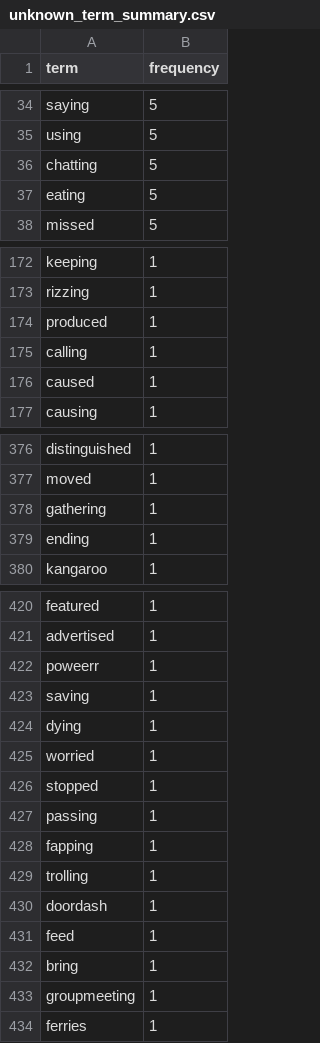
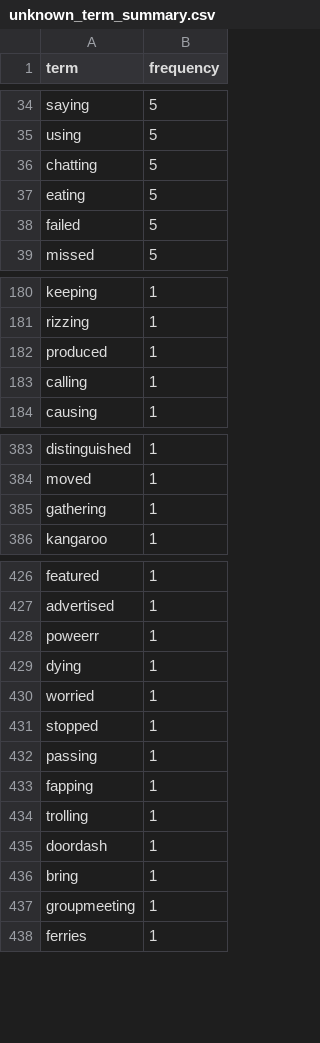
Before and after one commit to hsyen78444/Protocol-67, a CSV file: data_pipeline/data/interim/unknown_term_summary.csv, drawn as a sheet; only a part is shown, gaps mark what is left out; the diff covers the shown part only.

```diff
--- a/data_pipeline/data/interim/unknown_term_summary.csv
+++ b/data_pipeline/data/interim/unknown_term_summary.csv
@@ -37,2 +37,3 @@ chatting,5
 eating,5
+failed,5
 missed,5
@@ -175,3 +183,2 @@ produced,1
 calling,1
-caused,1
 causing,1
@@ -378,3 +385,2 @@ moved,1
 gathering,1
-ending,1
 kangaroo,1
@@ -422,3 +428,2 @@ advertised,1
 poweerr,1
-saving,1
 dying,1
@@ -430,3 +435,2 @@ trolling,1
 doordash,1
-feed,1
 bring,1
```
Also changed, not shown: 23 added rows and 5 removed rows elsewhere in this file, 20 other files.
